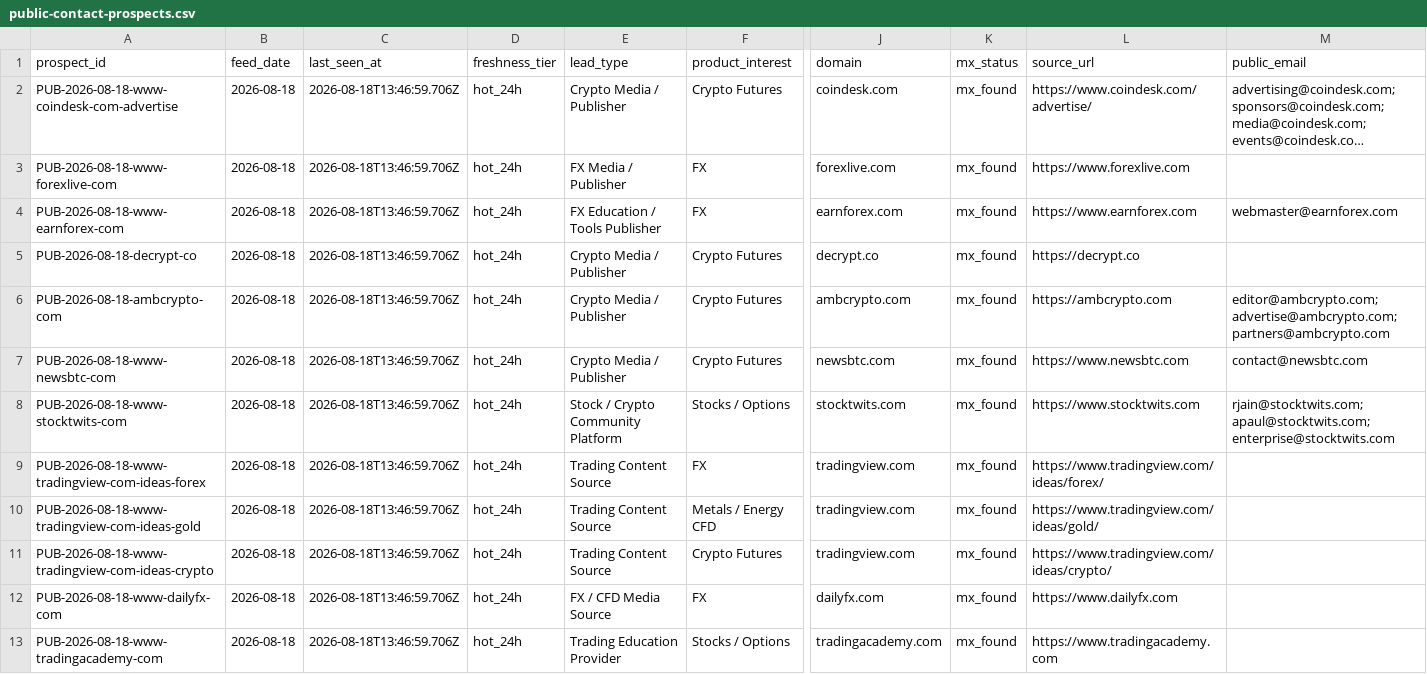
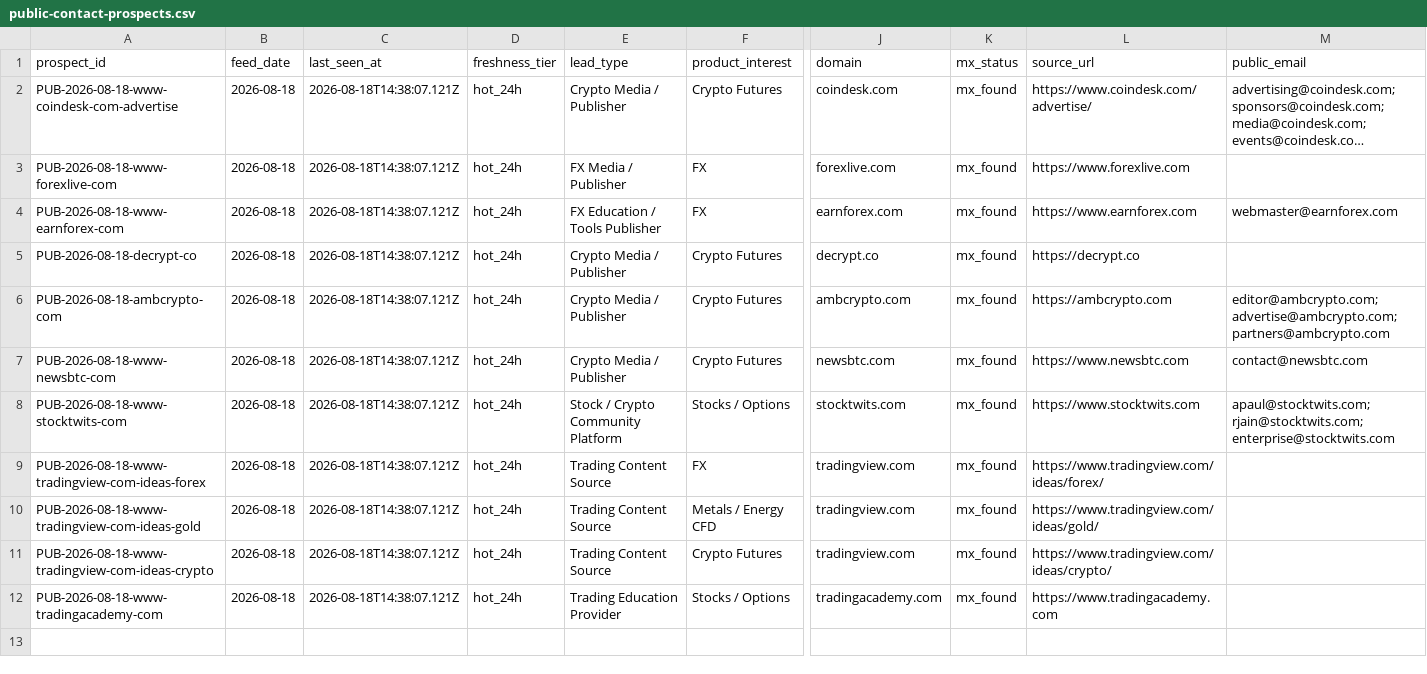
Before and after one commit to songchen539-alt/daily-active-trader-leads, a CSV file: data/public-contact-prospects.csv, drawn as a sheet; only a part is shown, gaps mark what is left out; long unchanged cells end in …; removed rows and columns are numbered as before the commit, all else as after; rows hold the shown columns only; the diff names each change by its address in the sheet, - before the commit and + after, or states it on an @@ line.

```diff
--- a/data/public-contact-prospects.csv
+++ b/data/public-contact-prospects.csv
-C2:C11 (last_seen_at): 2026-08-18T13:46:59.706Z
+C2:C11 (last_seen_at): 2026-08-18T14:38:07.121Z
-M8 (public_email): rjain@stocktwits.com; apaul@stocktwits.com; enterprise@stocktwits.com
+M8 (public_email): apaul@stocktwits.com; rjain@stocktwits.com; enterprise@stocktwits.com
-row 12: PUB-2026-08-18-www-dailyfx-com | 2026-08-18 | 2026-08-18T13:46:59.706Z | hot_24h | FX / CFD Media Source | FX | dailyfx.com | mx_found | https://www.dailyfx.com
-C12 (last_seen_at): 2026-08-18T13:46:59.706Z
+C12 (last_seen_at): 2026-08-18T14:38:07.121Z
```
Also changed, not shown: data/client-opportunities.csv, data/contactable-prospects.csv, 10 other files.
